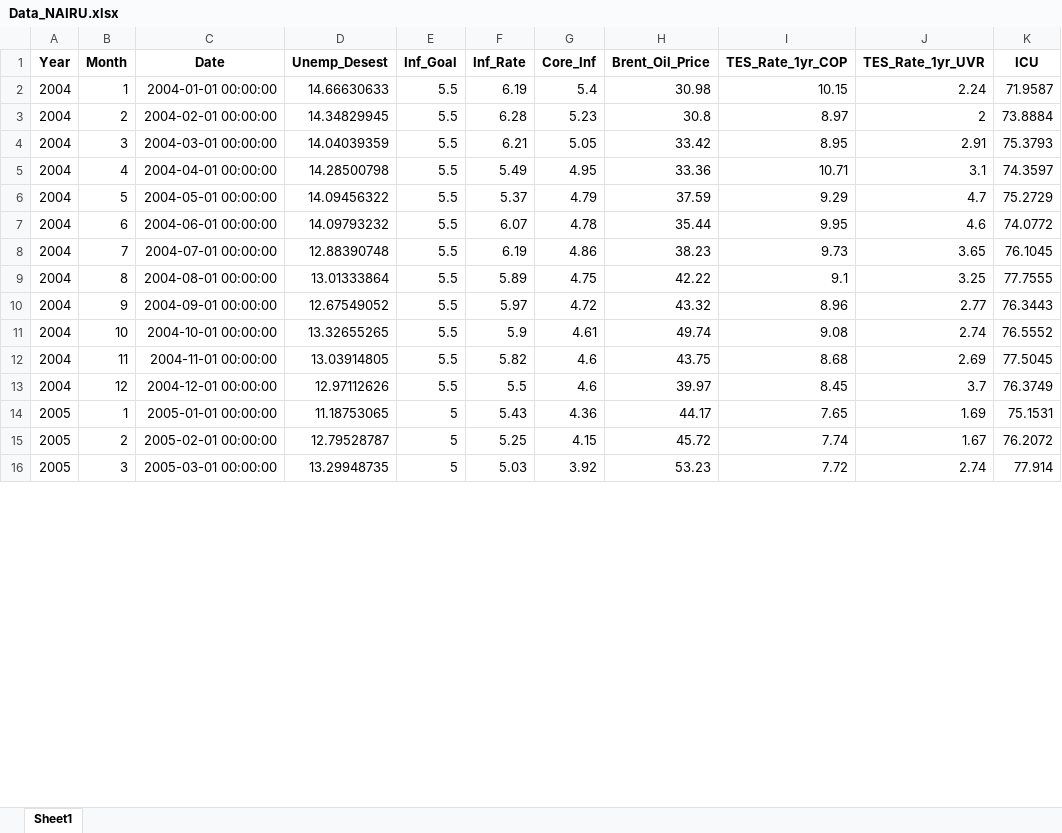
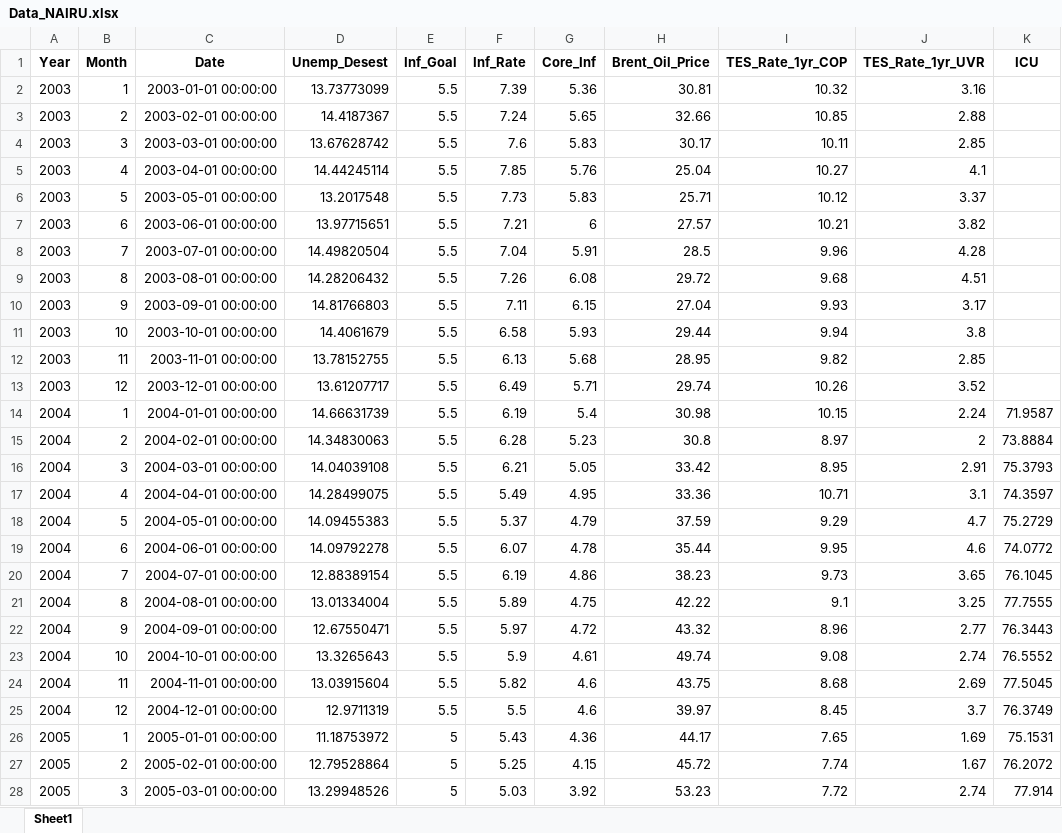
Before and after one commit to Tupxz/scraping-NAIRU, an Excel workbook: data/inputs/Data_NAIRU.xlsx, sheet Sheet1, drawn as a sheet; only a part is shown; values as stored, in another font and other column widths than the file's, no borders; addresses are those after the commit; the diff covers the shown part only; the diff names each change by its address in the sheet, - before the commit and + after, or states it on an @@ line.

```diff
--- a/data/inputs/Data_NAIRU.xlsx (sheet Sheet1)
+++ b/data/inputs/Data_NAIRU.xlsx (sheet Sheet1)
+row 2: 2003 | 1 | 2003-01-01 00:00:00 | 13.73773099 | 5.5 | 7.39 | 5.36 | 30.81 | 10.32 | 3.16
+row 3: 2003 | 2 | 2003-02-01 00:00:00 | 14.4187367 | 5.5 | 7.24 | 5.65 | 32.66 | 10.85 | 2.88
+row 4: 2003 | 3 | 2003-03-01 00:00:00 | 13.67628742 | 5.5 | 7.6 | 5.83 | 30.17 | 10.11 | 2.85
+row 5: 2003 | 4 | 2003-04-01 00:00:00 | 14.44245114 | 5.5 | 7.85 | 5.76 | 25.04 | 10.27 | 4.1
+row 6: 2003 | 5 | 2003-05-01 00:00:00 | 13.2017548 | 5.5 | 7.73 | 5.83 | 25.71 | 10.12 | 3.37
+row 7: 2003 | 6 | 2003-06-01 00:00:00 | 13.97715651 | 5.5 | 7.21 | 6 | 27.57 | 10.21 | 3.82
+row 8: 2003 | 7 | 2003-07-01 00:00:00 | 14.49820504 | 5.5 | 7.04 | 5.91 | 28.5 | 9.96 | 4.28
+row 9: 2003 | 8 | 2003-08-01 00:00:00 | 14.28206432 | 5.5 | 7.26 | 6.08 | 29.72 | 9.68 | 4.51
+row 10: 2003 | 9 | 2003-09-01 00:00:00 | 14.81766803 | 5.5 | 7.11 | 6.15 | 27.04 | 9.93 | 3.17
+row 11: 2003 | 10 | 2003-10-01 00:00:00 | 14.4061679 | 5.5 | 6.58 | 5.93 | 29.44 | 9.94 | 3.8
+row 12: 2003 | 11 | 2003-11-01 00:00:00 | 13.78152755 | 5.5 | 6.13 | 5.68 | 28.95 | 9.82 | 2.85
+row 13: 2003 | 12 | 2003-12-01 00:00:00 | 13.61207717 | 5.5 | 6.49 | 5.71 | 29.74 | 10.26 | 3.52
-D14 (Unemp_Desest): 14.66630633
+D14 (Unemp_Desest): 14.66631739
-D15 (Unemp_Desest): 14.34829945
+D15 (Unemp_Desest): 14.34830063
-D16 (Unemp_Desest): 14.04039359
+D16 (Unemp_Desest): 14.04039108
-D17 (Unemp_Desest): 14.28500798
+D17 (Unemp_Desest): 14.28499075
-D18 (Unemp_Desest): 14.09456322
+D18 (Unemp_Desest): 14.09455383
-D19 (Unemp_Desest): 14.09793232
+D19 (Unemp_Desest): 14.09792278
-D20 (Unemp_Desest): 12.88390748
+D20 (Unemp_Desest): 12.88389154
-D21 (Unemp_Desest): 13.01333864
+D21 (Unemp_Desest): 13.01334004
-D22 (Unemp_Desest): 12.67549052
+D22 (Unemp_Desest): 12.67550471
-D23 (Unemp_Desest): 13.32655265
+D23 (Unemp_Desest): 13.3265643
-D24 (Unemp_Desest): 13.03914805
+D24 (Unemp_Desest): 13.03915604
-D25 (Unemp_Desest): 12.97112626
+D25 (Unemp_Desest): 12.9711319
-D26 (Unemp_Desest): 11.18753065
+D26 (Unemp_Desest): 11.18753972
-D27 (Unemp_Desest): 12.79528787
+D27 (Unemp_Desest): 12.79528864
-D28 (Unemp_Desest): 13.29948735
+D28 (Unemp_Desest): 13.29948526
```
Also changed, not shown: 2 added rows and 247 edited cells elsewhere in this sheet, 10 other files.
